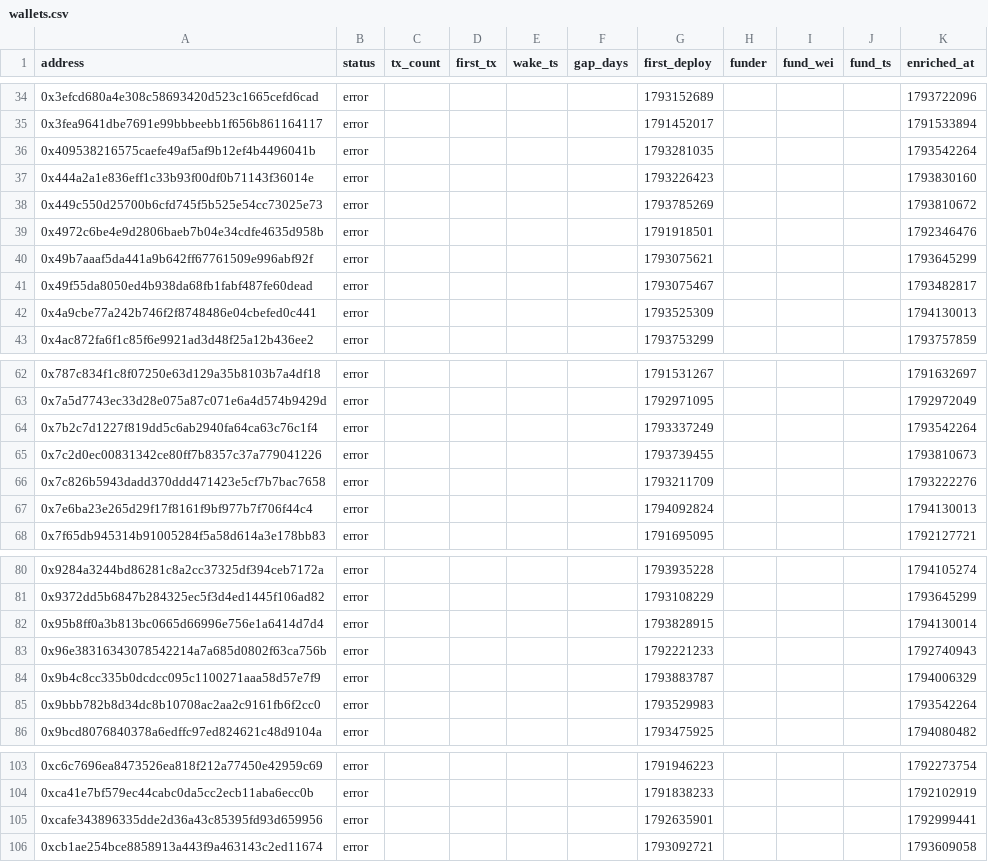
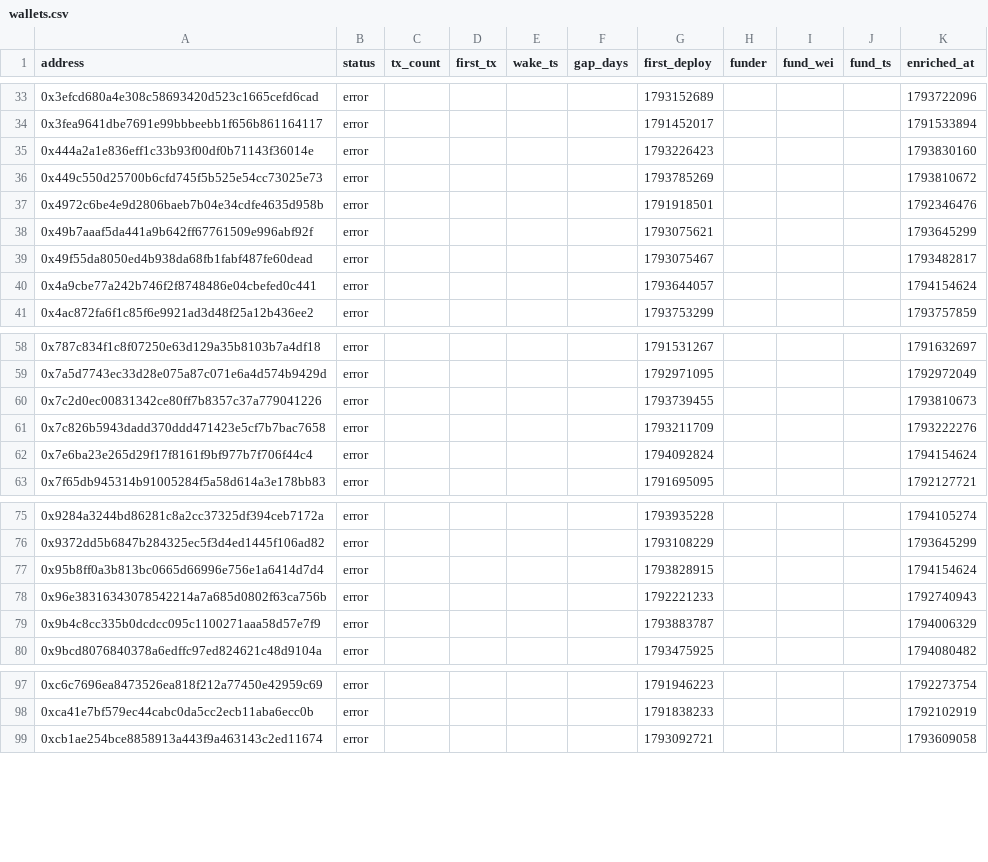
Before and after one commit to ashil13/early-hunter, a CSV file: data/wallets.csv, drawn as a sheet; only a part is shown, gaps mark what is left out; the diff covers the shown part only.

```diff
--- a/data/wallets.csv
+++ b/data/wallets.csv
@@ -35,3 +34,2 @@ address,status,tx_count,first_tx,wake_ts,gap_days,first_deploy,funder,fund_wei,f
 0x3fea9641dbe7691e99bbbeebb1f656b861164117,error,,,,,1791452017,,,,1791533894
-0x409538216575caefe49af5af9b12ef4b4496041b,error,,,,,1793281035,,,,1793542264
 0x444a2a1e836eff1c33b93f00df0b71143f36014e,error,,,,,1793226423,,,,1793830160
@@ -41,3 +39,3 @@ address,status,tx_count,first_tx,wake_ts,gap_days,first_deploy,funder,fund_wei,f
 0x49f55da8050ed4b938da68fb1fabf487fe60dead,error,,,,,1793075467,,,,1793482817
-0x4a9cbe77a242b746f2f8748486e04cbefed0c441,error,,,,,1793525309,,,,1794130013
+0x4a9cbe77a242b746f2f8748486e04cbefed0c441,error,,,,,1793644057,,,,1794154624
 0x4ac872fa6f1c85f6e9921ad3d48f25a12b436ee2,error,,,,,1793753299,,,,1793757859
@@ -63,6 +59,5 @@ address,status,tx_count,first_tx,wake_ts,gap_days,first_deploy,funder,fund_wei,f
 0x7a5d7743ec33d28e075a87c071e6a4d574b9429d,error,,,,,1792971095,,,,1792972049
-0x7b2c7d1227f819dd5c6ab2940fa64ca63c76c1f4,error,,,,,1793337249,,,,1793542264
 0x7c2d0ec00831342ce80ff7b8357c37a779041226,error,,,,,1793739455,,,,1793810673
 0x7c826b5943dadd370ddd471423e5cf7b7bac7658,error,,,,,1793211709,,,,1793222276
-0x7e6ba23e265d29f17f8161f9bf977b7f706f44c4,error,,,,,1794092824,,,,1794130013
+0x7e6ba23e265d29f17f8161f9bf977b7f706f44c4,error,,,,,1794092824,,,,1794154624
 0x7f65db945314b91005284f5a58d614a3e178bb83,error,,,,,1791695095,,,,1792127721
@@ -81,6 +76,5 @@ address,status,tx_count,first_tx,wake_ts,gap_days,first_deploy,funder,fund_wei,f
 0x9372dd5b6847b284325ec5f3d4ed1445f106ad82,error,,,,,1793108229,,,,1793645299
-0x95b8ff0a3b813bc0665d66996e756e1a6414d7d4,error,,,,,1793828915,,,,1794130014
+0x95b8ff0a3b813bc0665d66996e756e1a6414d7d4,error,,,,,1793828915,,,,1794154624
 0x96e38316343078542214a7a685d0802f63ca756b,error,,,,,1792221233,,,,1792740943
 0x9b4c8cc335b0dcdcc095c1100271aaa58d57e7f9,error,,,,,1793883787,,,,1794006329
-0x9bbb782b8d34dc8b10708ac2aa2c9161fb6f2cc0,error,,,,,1793529983,,,,1793542264
 0x9bcd8076840378a6edffc97ed824621c48d9104a,error,,,,,1793475925,,,,1794080482
@@ -104,3 +98,2 @@ address,status,tx_count,first_tx,wake_ts,gap_days,first_deploy,funder,fund_wei,f
 0xca41e7bf579ec44cabc0da5cc2ecb11aba6ecc0b,error,,,,,1791838233,,,,1792102919
-0xcafe343896335dde2d36a43c85395fd93d659956,error,,,,,1792635901,,,,1792999441
 0xcb1ae254bce8858913a443f9a463143c2ed11674,error,,,,,1793092721,,,,1793609058
```
Also changed, not shown: 1 added row, 6 removed rows and 1 edited cell elsewhere in this file, 3 other files.
